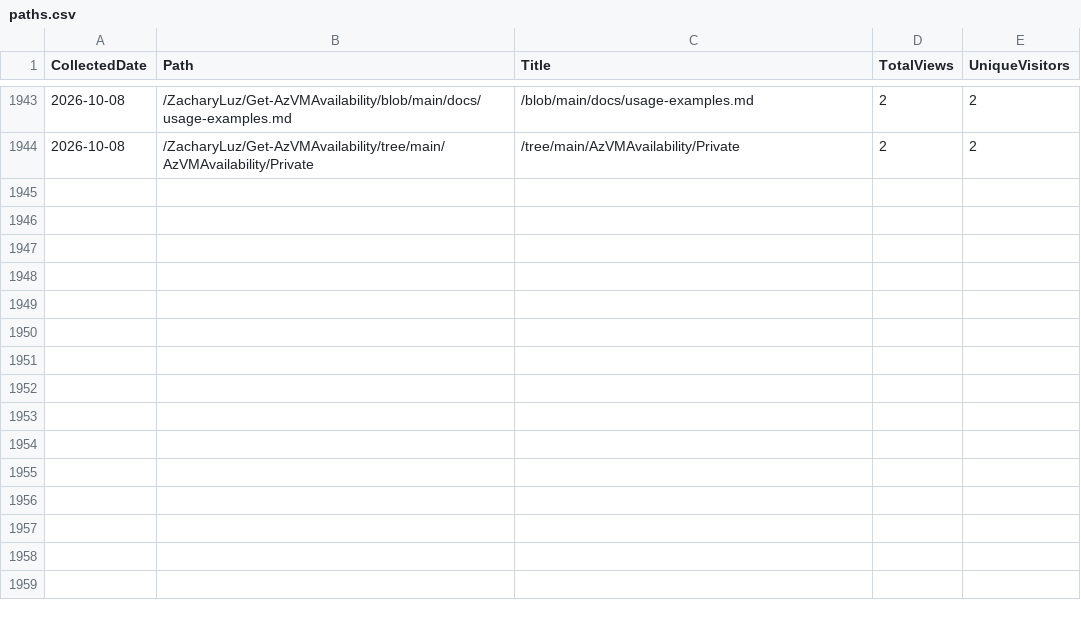
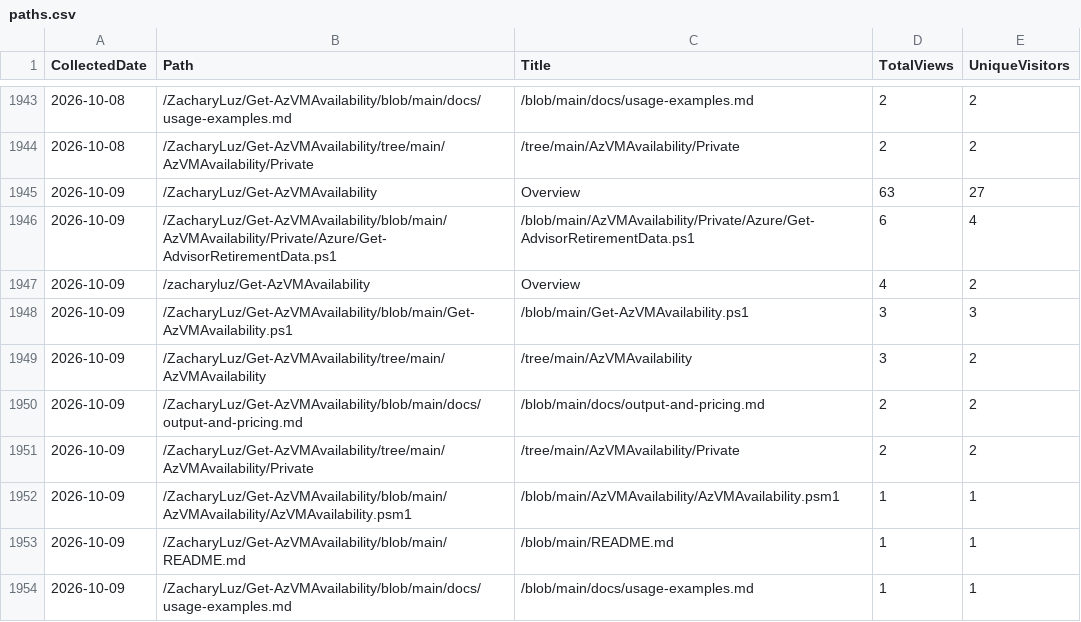
Before and after one commit to ZacharyLuz/Get-AzVMAvailability, a CSV file: data/paths.csv, drawn as a sheet; only a part is shown, gaps mark what is left out.

```diff
--- a/data/paths.csv
+++ b/data/paths.csv
@@ -1944 +1944,11 @@
 "2026-10-08","/ZacharyLuz/Get-AzVMAvailability/tree/main/AzVMAvailability/Private","/tree/main/AzVMAvailability/Private",2,2
+"2026-10-09","/ZacharyLuz/Get-AzVMAvailability","Overview",63,27
+"2026-10-09","/ZacharyLuz/Get-AzVMAvailability/blob/main/AzVMAvailability/Private/Azure/Get-AdvisorRetirementData.ps1","/blob/main/AzVMAvailability/Private/Azure/Get-AdvisorRetirementData.ps1",6,4
+"2026-10-09","/zacharyluz/Get-AzVMAvailability","Overview",4,2
+"2026-10-09","/ZacharyLuz/Get-AzVMAvailability/blob/main/Get-AzVMAvailability.ps1","/blob/main/Get-AzVMAvailability.ps1",3,3
+"2026-10-09","/ZacharyLuz/Get-AzVMAvailability/tree/main/AzVMAvailability","/tree/main/AzVMAvailability",3,2
+"2026-10-09","/ZacharyLuz/Get-AzVMAvailability/blob/main/docs/output-and-pricing.md","/blob/main/docs/output-and-pricing.md",2,2
+"2026-10-09","/ZacharyLuz/Get-AzVMAvailability/tree/main/AzVMAvailability/Private","/tree/main/AzVMAvailability/Private",2,2
+"2026-10-09","/ZacharyLuz/Get-AzVMAvailability/blob/main/AzVMAvailability/AzVMAvailability.psm1","/blob/main/AzVMAvailability/AzVMAvailability.psm1",1,1
+"2026-10-09","/ZacharyLuz/Get-AzVMAvailability/blob/main/README.md","/blob/main/README.md",1,1
+"2026-10-09","/ZacharyLuz/Get-AzVMAvailability/blob/main/docs/usage-examples.md","/blob/main/docs/usage-examples.md",1,1
```
Also changed, not shown: data/psgallery-downloads.csv, data/referrers.csv, 4 other files.
